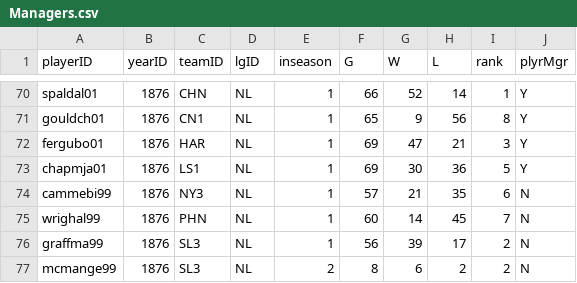
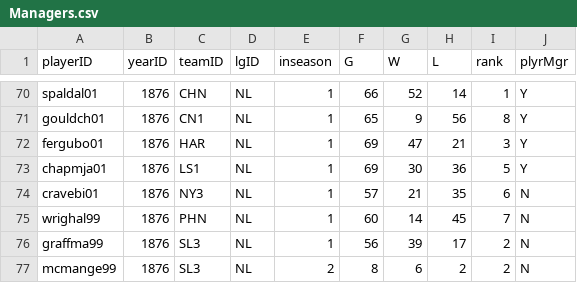
Before and after one commit to zbailey1/baseballdatabank, a CSV file: core/Managers.csv, drawn as a sheet; only a part is shown, gaps mark what is left out.

Commit message:
Correct Bill Craven's 1876 managerial stint
Set the 1876 New York manager to Bill Craven.

```diff
--- a/core/Managers.csv
+++ b/core/Managers.csv
@@ -73,3 +73,3 @@ fergubo01,1876,HAR,NL,1,69,47,21,3,Y
 chapmja01,1876,LS1,NL,1,69,30,36,5,Y
-cammebi99,1876,NY3,NL,1,57,21,35,6,N
+cravebi01,1876,NY3,NL,1,57,21,35,6,N
 wrighal99,1876,PHN,NL,1,60,14,45,7,N
```
